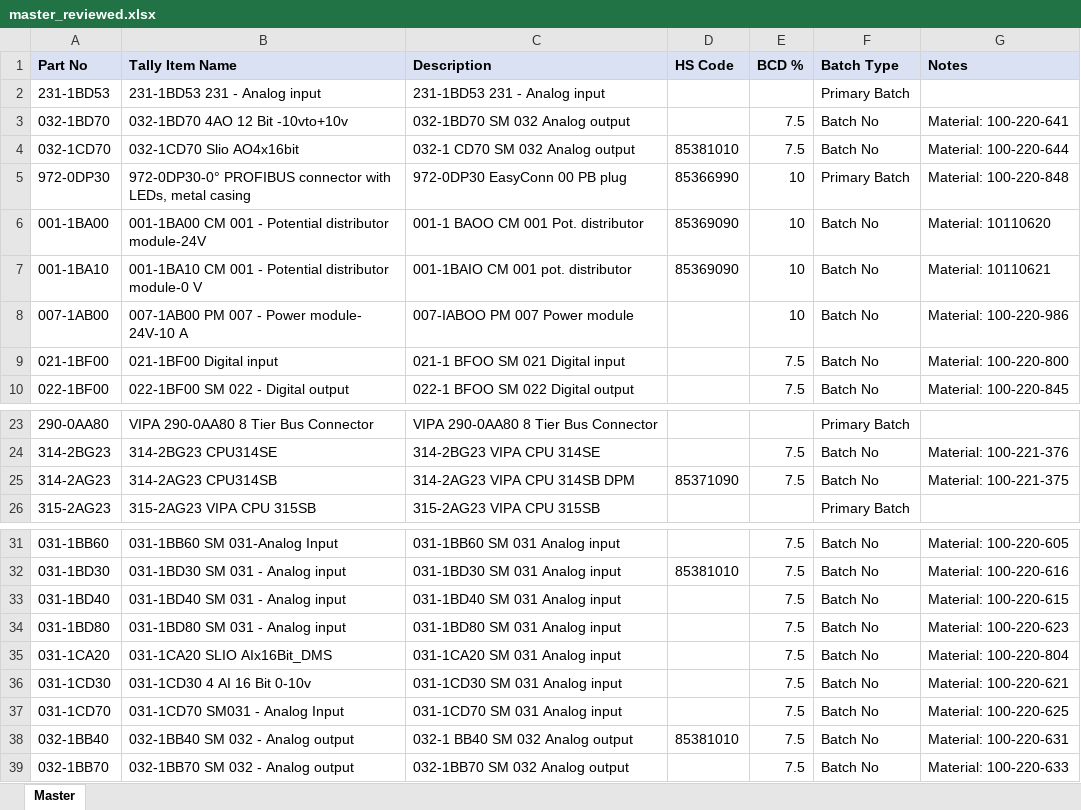
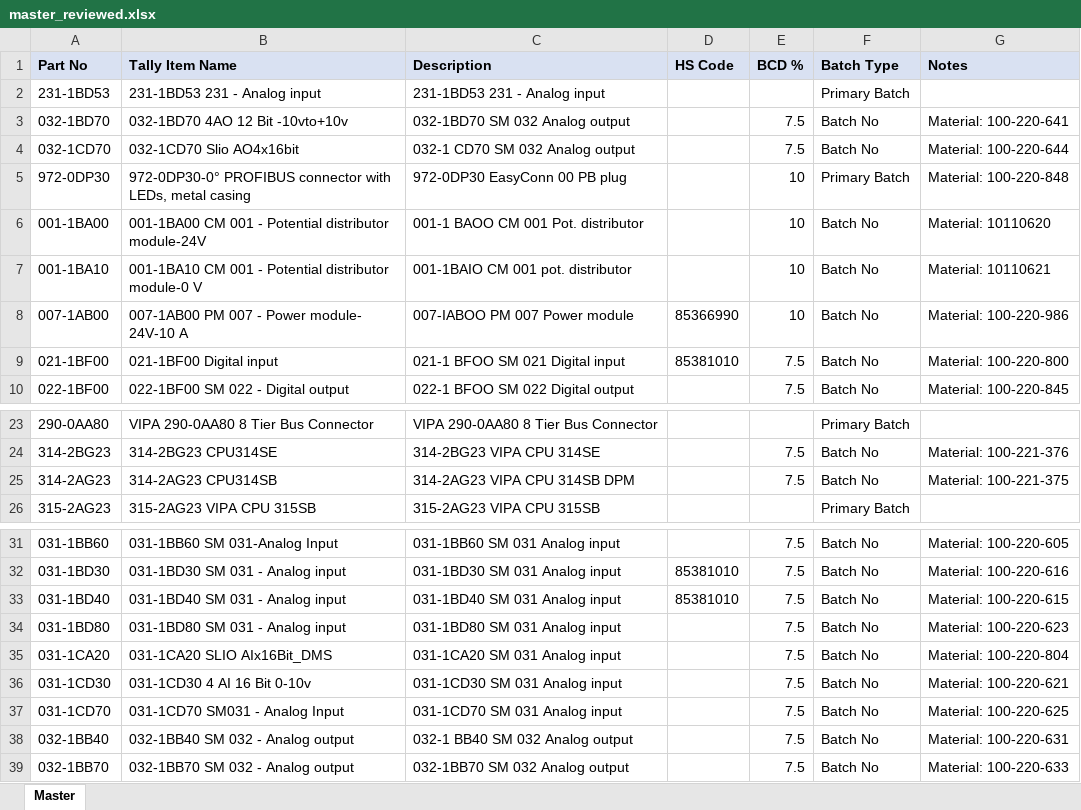
Before and after one commit to GYaswanth030604/yaskawa-accounting-automation, an Excel workbook: output/master_reviewed.xlsx, sheet Master, drawn as a sheet; only a part is shown, gaps mark what is left out; values as stored, in another font and other column widths than the file's, no borders; the diff covers the shown part only; the diff names each change by its address in the sheet, - before the commit and + after, or states it on an @@ line.

```diff
--- a/output/master_reviewed.xlsx (sheet Master)
+++ b/output/master_reviewed.xlsx (sheet Master)
-D4 (HS Code): 85381010
+D4 (HS Code): (empty)
-D5 (HS Code): 85366990
+D5 (HS Code): (empty)
-D6:D7 (HS Code): 85369090
+D6:D7 (HS Code): (empty)
-D8 (HS Code): (empty)
+D8 (HS Code): 85366990
-D9 (HS Code): (empty)
+D9 (HS Code): 85381010
-D25 (HS Code): 85371090
+D25 (HS Code): (empty)
-D33 (HS Code): (empty)
+D33 (HS Code): 85381010
-D38 (HS Code): 85381010
+D38 (HS Code): (empty)
```
Also changed, not shown: 1 added row, 8 removed rows and 6 edited cells elsewhere in this sheet, output/YASKAWA_NEW_SHIPMENT.xlsx, output/YASKAWA_NEW_SHIPMENT_REVIEW.xlsx, 3 other files.
